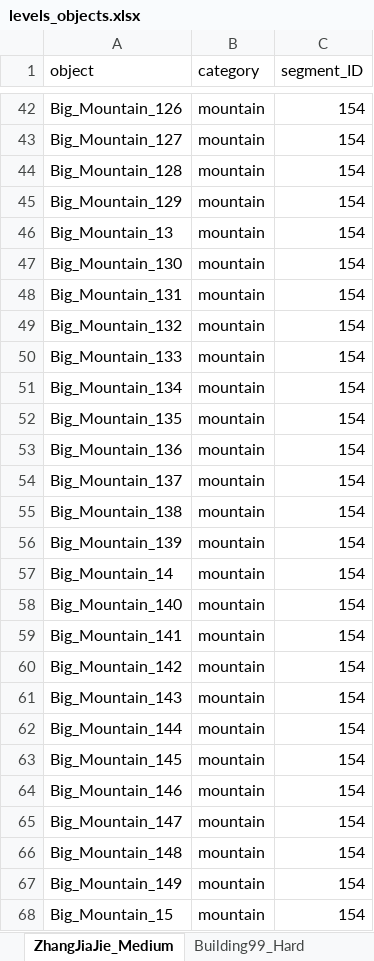
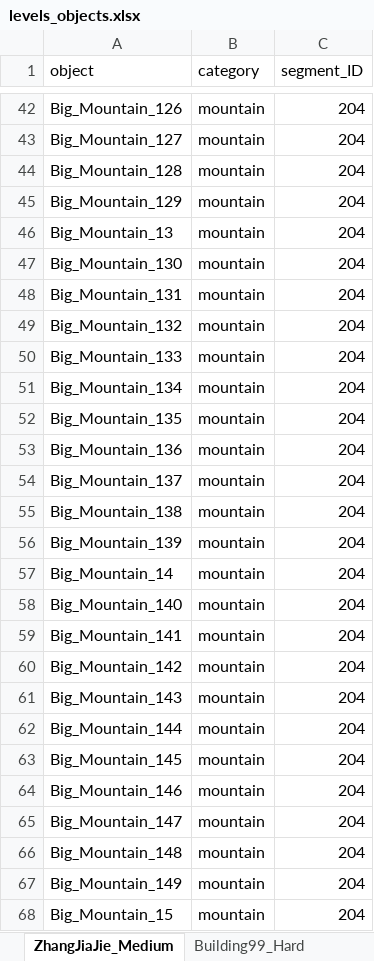
Before and after one commit to rachthree/AirSim_NeurIPS, an Excel workbook: airsim_gd/dataset/levels_objects.xlsx, sheet ZhangJiaJie_Medium, drawn as a sheet; only a part is shown, gaps mark what is left out; values as stored, in another font and other column widths than the file's, no borders; the diff covers the shown part only; the diff names each change by its address in the sheet, - before the commit and + after, or states it on an @@ line.

```diff
--- a/airsim_gd/dataset/levels_objects.xlsx (sheet ZhangJiaJie_Medium)
+++ b/airsim_gd/dataset/levels_objects.xlsx (sheet ZhangJiaJie_Medium)
-C42:C68 (segment_ID): 154
+C42:C68 (segment_ID): 204
```
Also changed, not shown: 1454 edited cells elsewhere in this sheet, sheet Building99_Hard, sheet Soccer_Field_Medium, sheet SegmentIDs, 2 other files.
